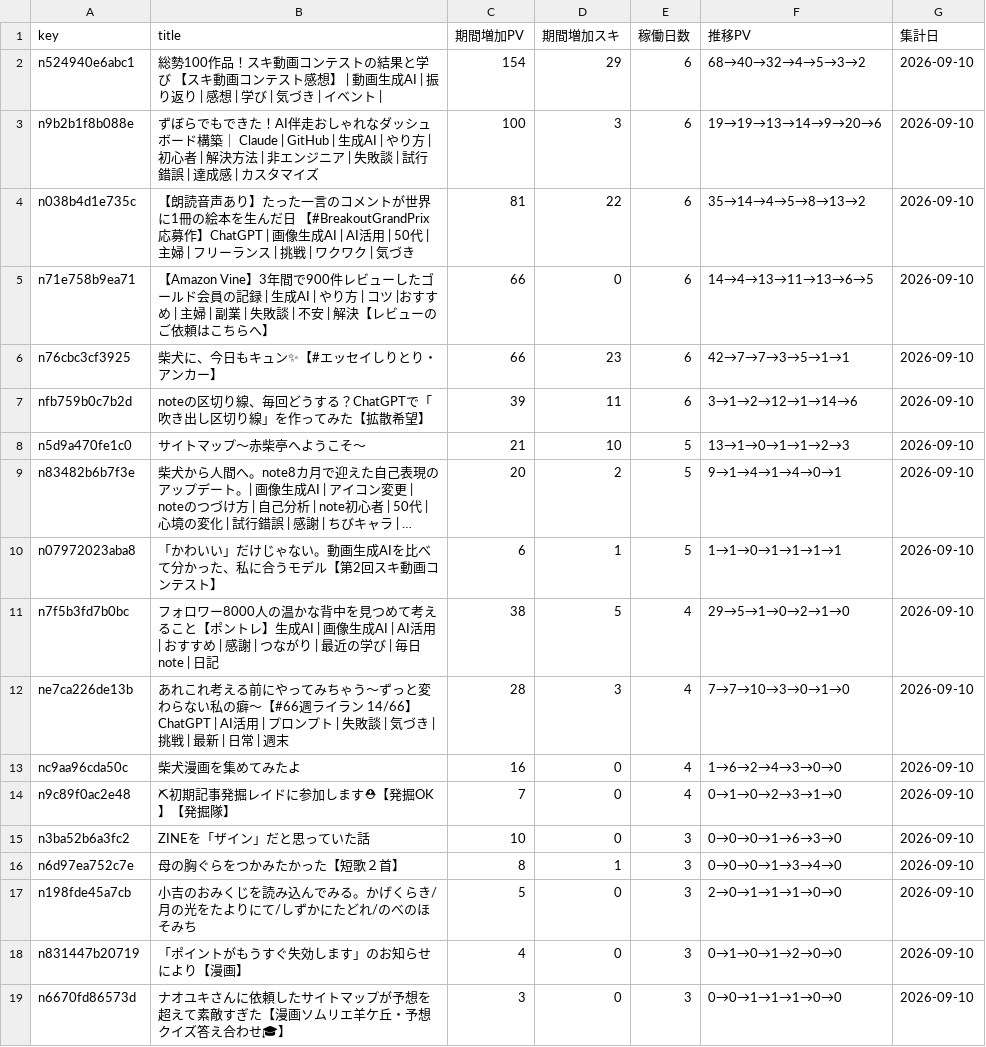
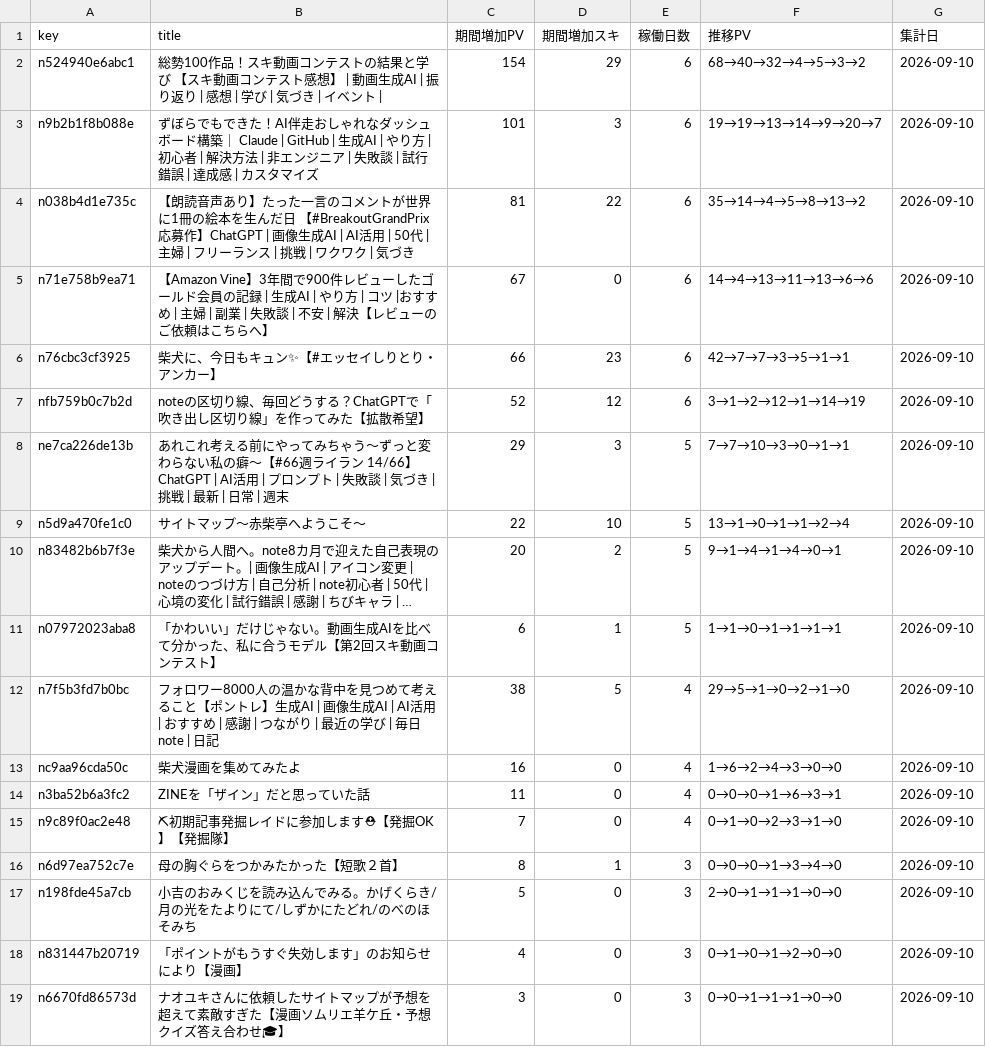
Before and after one commit to thinkingshiba0526-dot/note-stats-dashboard, a CSV file: data/asset_articles.csv, drawn as a sheet; long unchanged cells end in …; removed rows and columns are numbered as before the commit, all else as after; the diff names each change by its address in the sheet, - before the commit and + after, or states it on an @@ line.

```diff
--- a/data/asset_articles.csv
+++ b/data/asset_articles.csv
-C3 (期間増加PV): 100
+C3 (期間増加PV): 101
-F3 (推移PV): 19→19→13→14→9→20→6
+F3 (推移PV): 19→19→13→14→9→20→7
-C5 (期間増加PV): 66
+C5 (期間増加PV): 67
-F5 (推移PV): 14→4→13→11→13→6→5
+F5 (推移PV): 14→4→13→11→13→6→6
-C7 (期間増加PV): 39
+C7 (期間増加PV): 52
-D7 (期間増加スキ): 11
+D7 (期間増加スキ): 12
-F7 (推移PV): 3→1→2→12→1→14→6
+F7 (推移PV): 3→1→2→12→1→14→19
+row 8: ne7ca226de13b | あれこれ考える前にやってみちゃう～ずっと変わらない私の癖～【#66週ライラン 14/66】ChatGPT | AI活用 | プロンプト | 失敗談 | 気づき | 挑戦 | 最新 | 日常 | 週末 | 29 | 3 | 5 | 7→7→10→3→0→1→1 | 2026-09-10
-C9 (期間増加PV): 21
+C9 (期間増加PV): 22
-F9 (推移PV): 13→1→0→1→1→2→3
+F9 (推移PV): 13→1→0→1→1→2→4
-row 12: ne7ca226de13b | あれこれ考える前にやってみちゃう～ずっと変わらない私の癖～【#66週ライラン 14/66】ChatGPT | AI活用 | プロンプト | 失敗談 | 気づき | 挑戦 | 最新 | 日常 | 週末 | 28 | 3 | 4 | 7→7→10→3→0→1→0 | 2026-09-10
+row 14: n3ba52b6a3fc2 | ZINEを「ザイン」だと思っていた話 | 11 | 0 | 4 | 0→0→0→1→6→3→1 | 2026-09-10
-row 15: n3ba52b6a3fc2 | ZINEを「ザイン」だと思っていた話 | 10 | 0 | 3 | 0→0→0→1→6→3→0 | 2026-09-10
```
Also changed, not shown: data/articles.csv, data/daily_summary.csv, 4 other files.
